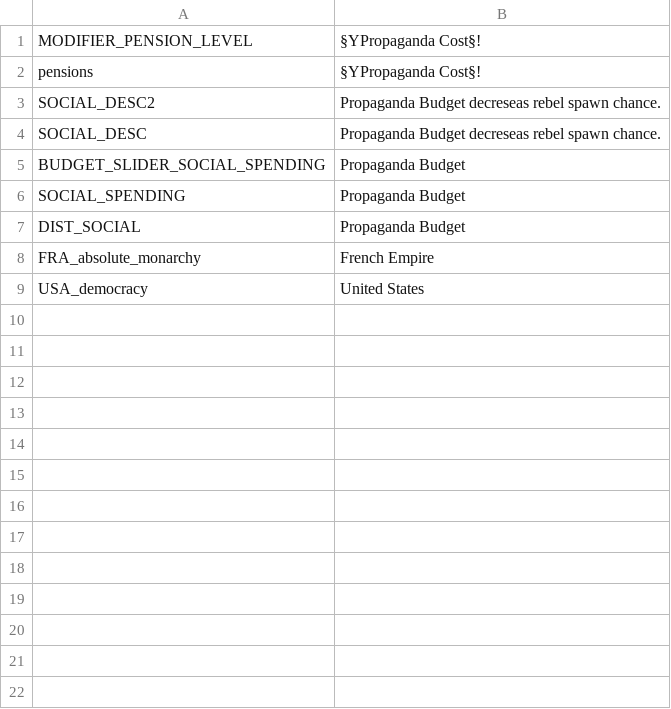
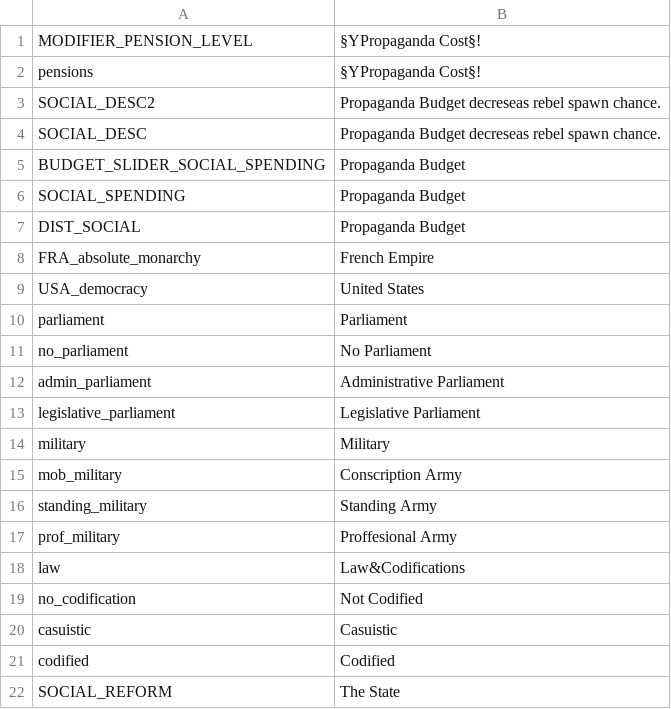
Before and after one commit to MaTi5893/Overture, a CSV file: 1812 Overture/localisation/Overture_general.csv, drawn as a sheet; the diff names each change by its address in the sheet, - before the commit and + after, or states it on an @@ line.

Commit message:
Full ui reforms

```diff
--- a/1812 Overture/localisation/Overture_general.csv
+++ b/1812 Overture/localisation/Overture_general.csv
+row 10: parliament | Parliament
+row 11: no_parliament | No Parliament
+row 12: admin_parliament | Administrative Parliament
+row 13: legislative_parliament | Legislative Parliament
+row 14: military | Military
+row 15: mob_military | Conscription Army
+row 16: standing_military | Standing Army
+row 17: prof_military | Proffesional Army
+row 18: law | Law&Codifications
+row 19: no_codification | Not Codified
+row 20: casuistic | Casuistic
+row 21: codified | Codified
+row 22: SOCIAL_REFORM | The State
```
Also changed, not shown: 8 other files.
